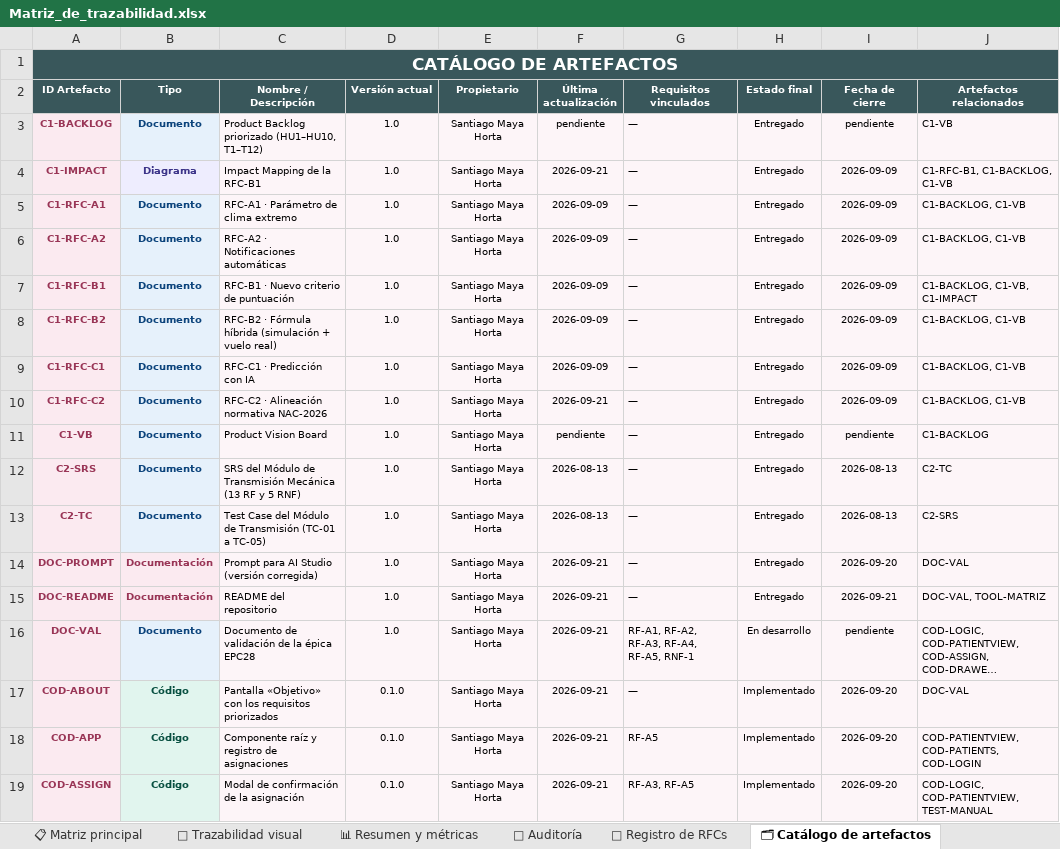
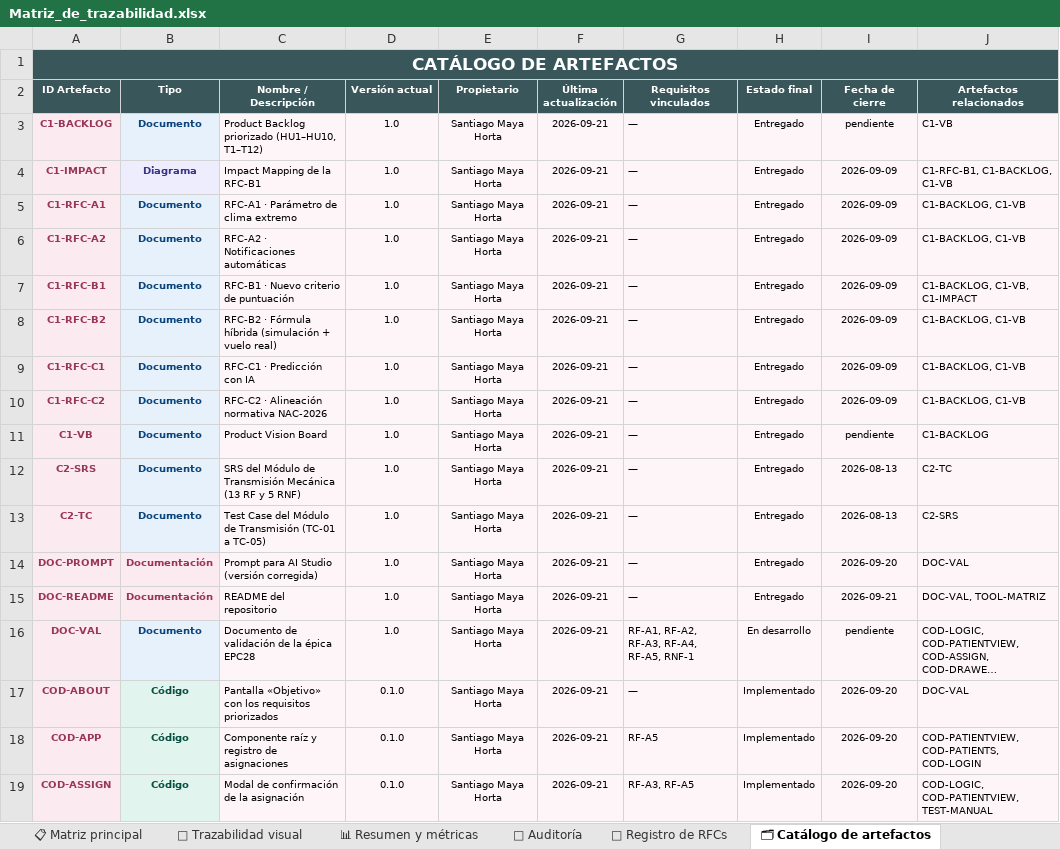
Before and after one commit to santymaya9/portafolio-requisitos, an Excel workbook: trazabilidad/Matriz_de_trazabilidad.xlsx, sheet 🗂 Catálogo de artefactos, drawn as a sheet; only a part is shown; long unchanged cells end in …; values as stored, in another font and other column widths than the file's, no borders; the diff names each change by its address in the sheet, - before the commit and + after, or states it on an @@ line.

```diff
--- a/trazabilidad/Matriz_de_trazabilidad.xlsx (sheet 🗂 Catálogo de artefactos)
+++ b/trazabilidad/Matriz_de_trazabilidad.xlsx (sheet 🗂 Catálogo de artefactos)
-F3 (Última actualización): pendiente
+F3 (Última actualización): 2026-09-21
-F5:F9 (Última actualización): 2026-09-09
+F5:F9 (Última actualización): 2026-09-21
-F11 (Última actualización): pendiente
+F11 (Última actualización): 2026-09-21
-F12:F13 (Última actualización): 2026-08-13
+F12:F13 (Última actualización): 2026-09-21
```
Also changed, not shown: sheet 🔎 Auditoría, sheet 📖 Instrucciones, 9 other files.
